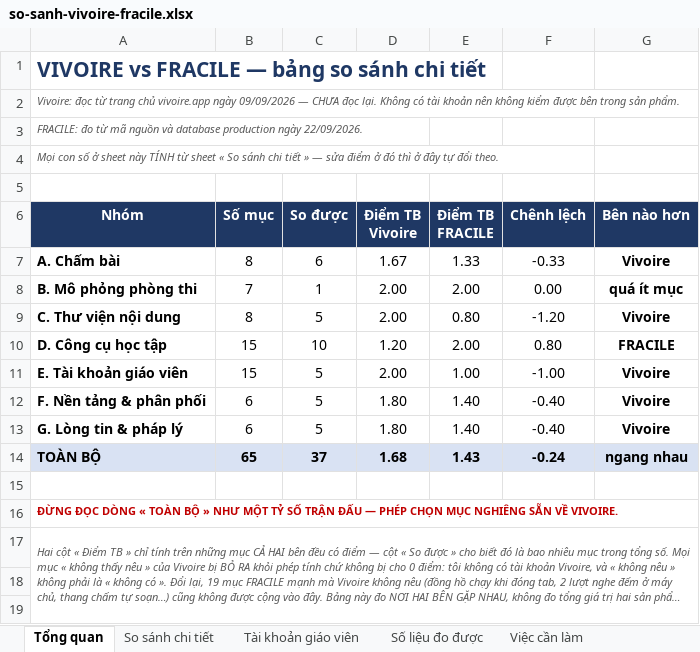
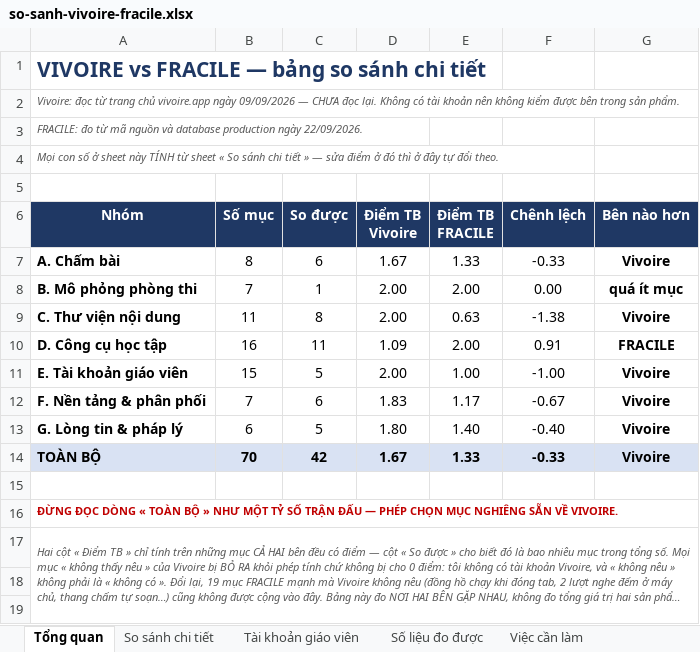
Before and after one commit to dhunff/ma-classe-de-francais, an Excel workbook: docs/so-sanh-vivoire-fracile.xlsx, sheet Tổng quan, drawn as a sheet; only a part is shown; long unchanged cells end in …; values as stored, in another font and other column widths than the file's, no borders; the diff names each change by its address in the sheet, - before the commit and + after, or states it on an @@ line.

```diff
--- a/docs/so-sanh-vivoire-fracile.xlsx (sheet Tổng quan)
+++ b/docs/so-sanh-vivoire-fracile.xlsx (sheet Tổng quan)
-B9 (Số mục): 8
+B9 (Số mục): 11
-C9 (So được): 5
+C9 (So được): 8
-E9 (Điểm TB FRACILE): 0.80
+E9 (Điểm TB FRACILE): 0.63
-F9 (Chênh lệch): -1.20
+F9 (Chênh lệch): -1.38
-B10 (Số mục): 15
+B10 (Số mục): 16
-C10 (So được): 10
+C10 (So được): 11
-D10 (Điểm TB Vivoire): 1.20
+D10 (Điểm TB Vivoire): 1.09
-F10 (Chênh lệch): 0.80
+F10 (Chênh lệch): 0.91
-B12 (Số mục): 6
+B12 (Số mục): 7
-C12 (So được): 5
+C12 (So được): 6
-D12 (Điểm TB Vivoire): 1.80
+D12 (Điểm TB Vivoire): 1.83
-E12 (Điểm TB FRACILE): 1.40
+E12 (Điểm TB FRACILE): 1.17
-F12 (Chênh lệch): -0.40
+F12 (Chênh lệch): -0.67
-B14 (Số mục): 65
+B14 (Số mục): 70
-C14 (So được): 37
+C14 (So được): 42
-D14 (Điểm TB Vivoire): 1.68
+D14 (Điểm TB Vivoire): 1.67
-E14 (Điểm TB FRACILE): 1.43
+E14 (Điểm TB FRACILE): 1.33
-F14 (Chênh lệch): -0.24
+F14 (Chênh lệch): -0.33
-G14 (Bên nào hơn): ngang nhau
+G14 (Bên nào hơn): Vivoire
```
Also changed, not shown: sheet So sánh chi tiết, formulas that keep their value.
